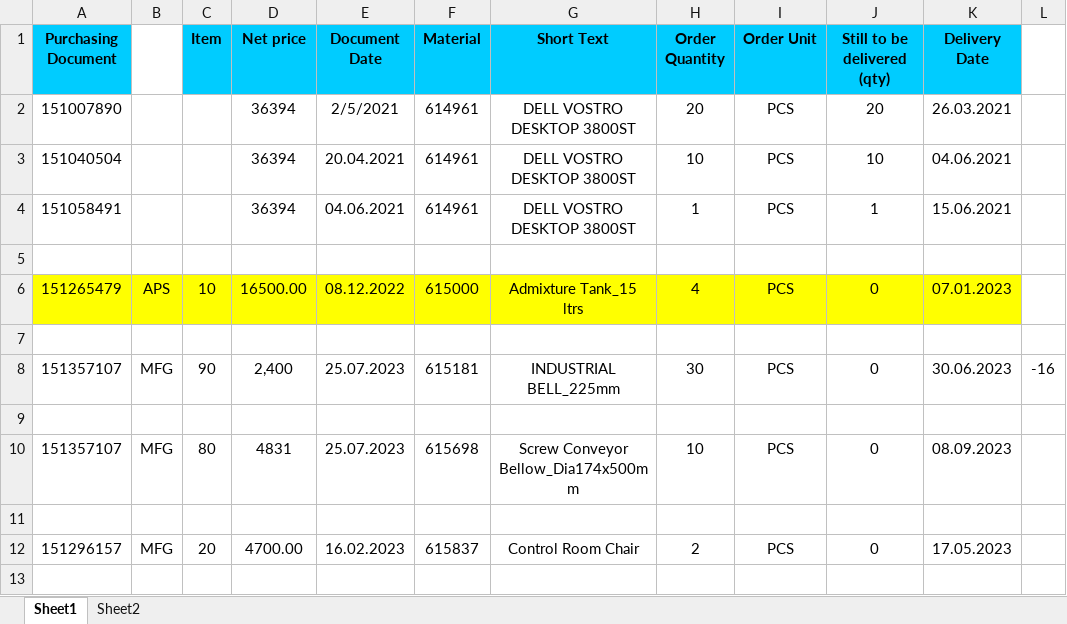
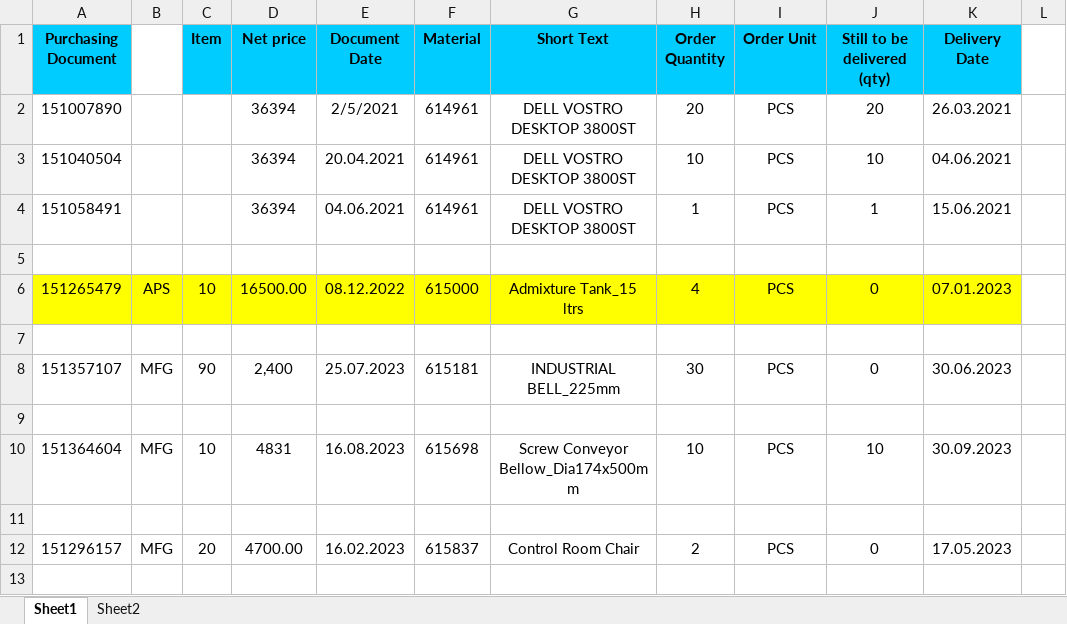
Before and after one commit to JPTechatronics/J-P-Techatronics-2023-2024, an Excel workbook: Updated PO.xlsx, sheet Sheet1, drawn as a sheet; only a part is shown; values as stored, in another font and other column widths than the file's, no borders; the diff names each change by its address in the sheet, - before the commit and + after, or states it on an @@ line.

```diff
--- a/Updated PO.xlsx (sheet Sheet1)
+++ b/Updated PO.xlsx (sheet Sheet1)
-L8: -16
+L8: (empty)
-A10 (Purchasing Document): 151357107
+A10 (Purchasing Document): 151364604
-C10 (Item): 80
+C10 (Item): 10
-E10 (Document Date): 25.07.2023
+E10 (Document Date): 16.08.2023
-J10 (Still to be delivered (qty)): 0
+J10 (Still to be delivered (qty)): 10
-K10 (Delivery Date): 08.09.2023
+K10 (Delivery Date): 30.09.2023
```
Also changed, not shown: sheet Sheet2, Attendance.xlsx, Stock.xlsx.
